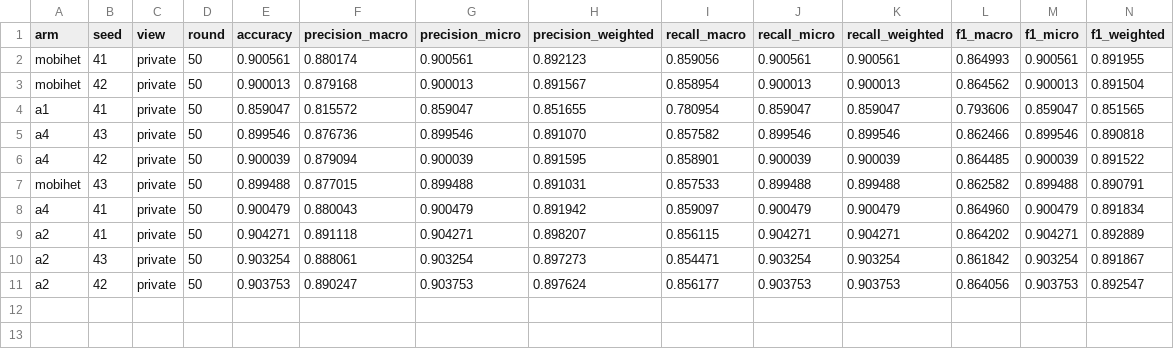
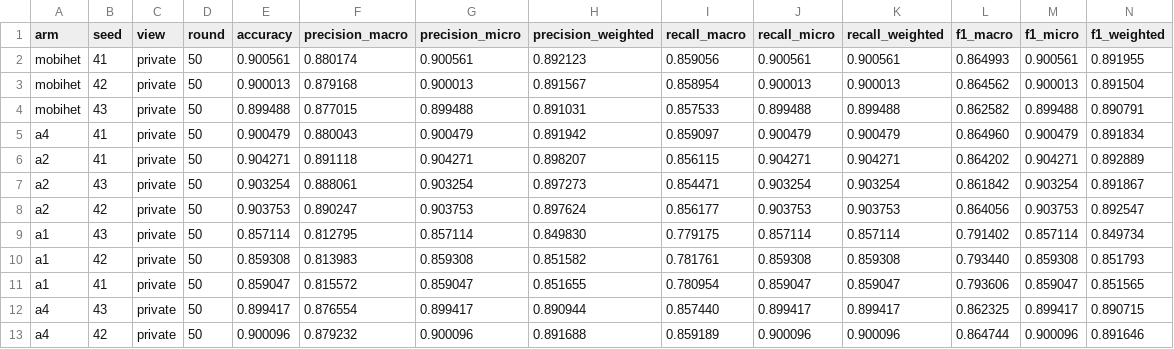
Before and after one commit to odixe06/experiment, a CSV file: experiments/ablation/cnn-bigru/results.csv, drawn as a sheet; only a part is shown; removed rows and columns are numbered as before the commit, all else as after; rows hold the shown columns only; the diff names each change by its address in the sheet, - before the commit and + after, or states it on an @@ line.

```diff
--- a/experiments/ablation/cnn-bigru/results.csv
+++ b/experiments/ablation/cnn-bigru/results.csv
-row 4: a1 | 41 | private | 50 | 0.859047 | 0.815572 | 0.859047 | 0.851655 | 0.780954 | 0.859047 | 0.859047 | 0.793606 | 0.859047 | 0.851565
-row 5: a4 | 43 | private | 50 | 0.899546 | 0.876736 | 0.899546 | 0.891070 | 0.857582 | 0.899546 | 0.899546 | 0.862466 | 0.899546 | 0.890818
-row 6: a4 | 42 | private | 50 | 0.900039 | 0.879094 | 0.900039 | 0.891595 | 0.858901 | 0.900039 | 0.900039 | 0.864485 | 0.900039 | 0.891522
+row 9: a1 | 43 | private | 50 | 0.857114 | 0.812795 | 0.857114 | 0.849830 | 0.779175 | 0.857114 | 0.857114 | 0.791402 | 0.857114 | 0.849734
+row 10: a1 | 42 | private | 50 | 0.859308 | 0.813983 | 0.859308 | 0.851582 | 0.781761 | 0.859308 | 0.859308 | 0.793440 | 0.859308 | 0.851793
+row 11: a1 | 41 | private | 50 | 0.859047 | 0.815572 | 0.859047 | 0.851655 | 0.780954 | 0.859047 | 0.859047 | 0.793606 | 0.859047 | 0.851565
+row 12: a4 | 43 | private | 50 | 0.899417 | 0.876554 | 0.899417 | 0.890944 | 0.857440 | 0.899417 | 0.899417 | 0.862325 | 0.899417 | 0.890715
+row 13: a4 | 42 | private | 50 | 0.900096 | 0.879232 | 0.900096 | 0.891688 | 0.859189 | 0.900096 | 0.900096 | 0.864744 | 0.900096 | 0.891646
```
Also changed, not shown: experiments/ablation/cnn-bigru/cost.csv, experiments/ablation/mixed-case1/cost.csv, 35 other files.
